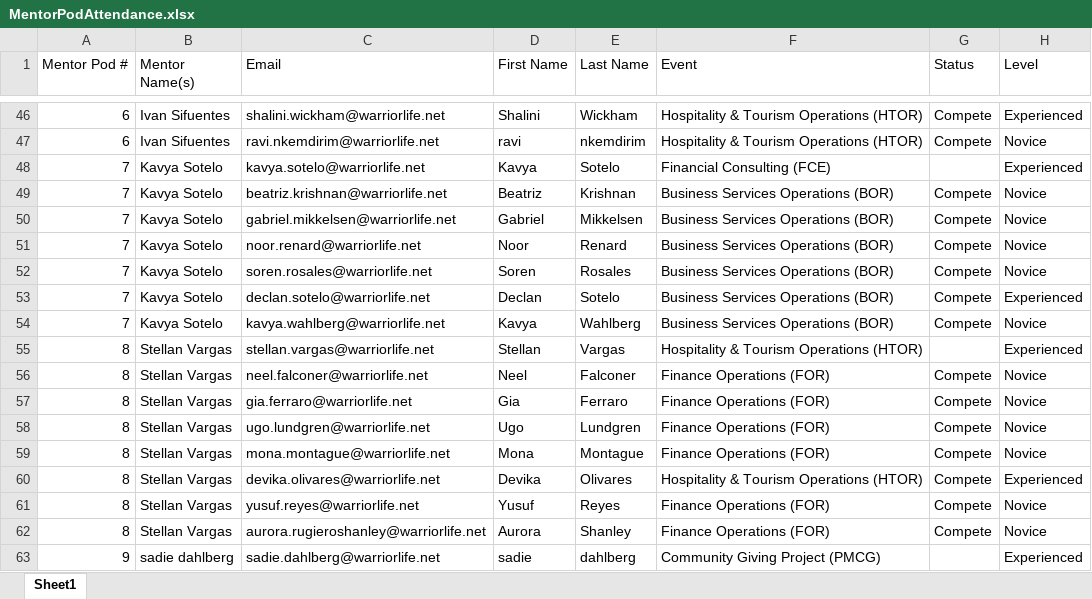
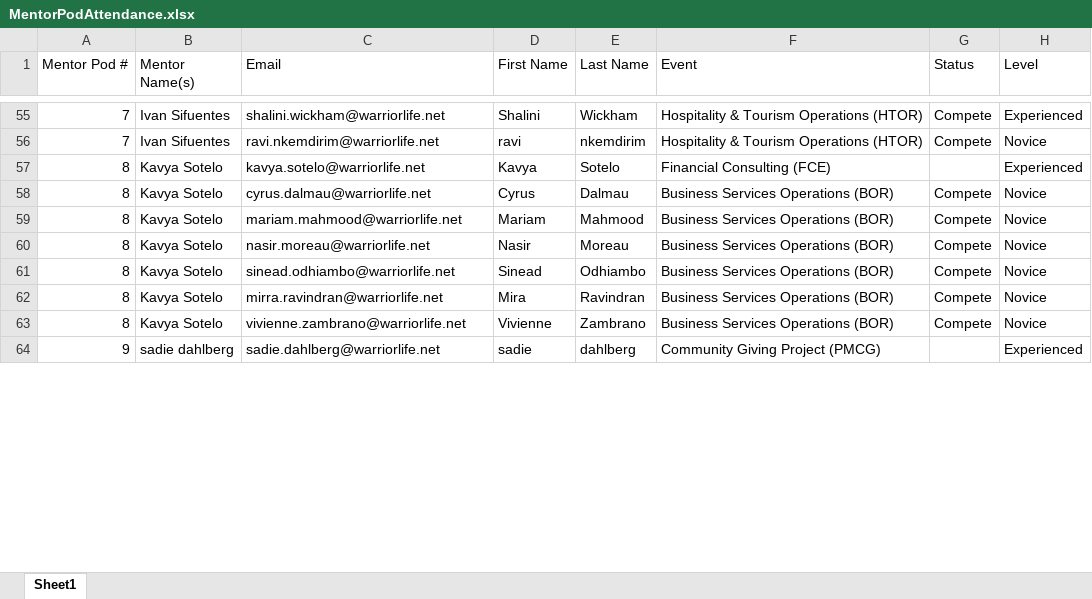
Before and after one commit to hweichen77-dot/DECA-mentor-pods, an Excel workbook: MentorPodAttendance.xlsx, sheet Sheet1, drawn as a sheet; only a part is shown, gaps mark what is left out; values as stored, in another font and other column widths than the file's, no borders; removed rows and columns are numbered as before the commit, all else as after; the diff covers the shown part only; the diff names each change by its address in the sheet, - before the commit and + after, or states it on an @@ line.

Commit message:
Keep teammates together even when their written events differ
Mentees who named each other now form one team whatever events they
picked, and the team goes to the cluster most of its members chose.
The run still prints each mismatched pair so an advisor can fix the
form answer.

```diff
--- a/MentorPodAttendance.xlsx (sheet Sheet1)
+++ b/MentorPodAttendance.xlsx (sheet Sheet1)
-A55:A56 (Mentor Pod #): 6
+A55:A56 (Mentor Pod #): 7
-A57:A61 (Mentor Pod #): 7
+A57:A61 (Mentor Pod #): 8
-C58 (Email): beatriz.krishnan@warriorlife.net
+C58 (Email): cyrus.dalmau@warriorlife.net
-D58 (First Name): Beatriz
+D58 (First Name): Cyrus
-E58 (Last Name): Krishnan
+E58 (Last Name): Dalmau
-C59 (Email): gabriel.mikkelsen@warriorlife.net
+C59 (Email): mariam.mahmood@warriorlife.net
-D59 (First Name): Gabriel
+D59 (First Name): Mariam
-E59 (Last Name): Mikkelsen
+E59 (Last Name): Mahmood
-C60 (Email): noor.renard@warriorlife.net
+C60 (Email): nasir.moreau@warriorlife.net
-D60 (First Name): Noor
+D60 (First Name): Nasir
-E60 (Last Name): Renard
+E60 (Last Name): Moreau
-C61 (Email): soren.rosales@warriorlife.net
+C61 (Email): sinead.odhiambo@warriorlife.net
-D61 (First Name): Soren
+D61 (First Name): Sinead
-E61 (Last Name): Rosales
+E61 (Last Name): Odhiambo
-row 53: 7 | Kavya Sotelo | declan.sotelo@warriorlife.net | Declan | Sotelo | Business Services Operations (BOR) | Compete | Experienced
-A62 (Mentor Pod #): 7
+A62 (Mentor Pod #): 8
-C62 (Email): kavya.wahlberg@warriorlife.net
+C62 (Email): mirra.ravindran@warriorlife.net
-D62 (First Name): Kavya
+D62 (First Name): Mira
-E62 (Last Name): Wahlberg
+E62 (Last Name): Ravindran
-row 55: 8 | Stellan Vargas | stellan.vargas@warriorlife.net | Stellan | Vargas | Hospitality & Tourism Operations (HTOR) |  | Experienced
-B63 (Mentor Name(s)): Stellan Vargas
+B63 (Mentor Name(s)): Kavya Sotelo
-C63 (Email): neel.falconer@warriorlife.net
+C63 (Email): vivienne.zambrano@warriorlife.net
-D63 (First Name): Neel
+D63 (First Name): Vivienne
-E63 (Last Name): Falconer
+E63 (Last Name): Zambrano
-F63 (Event): Finance Operations (FOR)
+F63 (Event): Business Services Operations (BOR)
-row 57: 8 | Stellan Vargas | gia.ferraro@warriorlife.net | Gia | Ferraro | Finance Operations (FOR) | Compete | Novice
-row 58: 8 | Stellan Vargas | ugo.lundgren@warriorlife.net | Ugo | Lundgren | Finance Operations (FOR) | Compete | Novice
-row 59: 8 | Stellan Vargas | mona.montague@warriorlife.net | Mona | Montague | Finance Operations (FOR) | Compete | Novice
-row 60: 8 | Stellan Vargas | devika.olivares@warriorlife.net | Devika | Olivares | Hospitality & Tourism Operations (HTOR) | Compete | Experienced
-row 61: 8 | Stellan Vargas | yusuf.reyes@warriorlife.net | Yusuf | Reyes | Finance Operations (FOR) | Compete | Novice
-row 62: 8 | Stellan Vargas | aurora.rugieroshanley@warriorlife.net | Aurora | Shanley | Finance Operations (FOR) | Compete | Novice
```
Also changed, not shown: 74 added rows, 66 removed rows and 210 edited cells elsewhere in this sheet, MentorPodSorting.xlsx, 3 other files.
